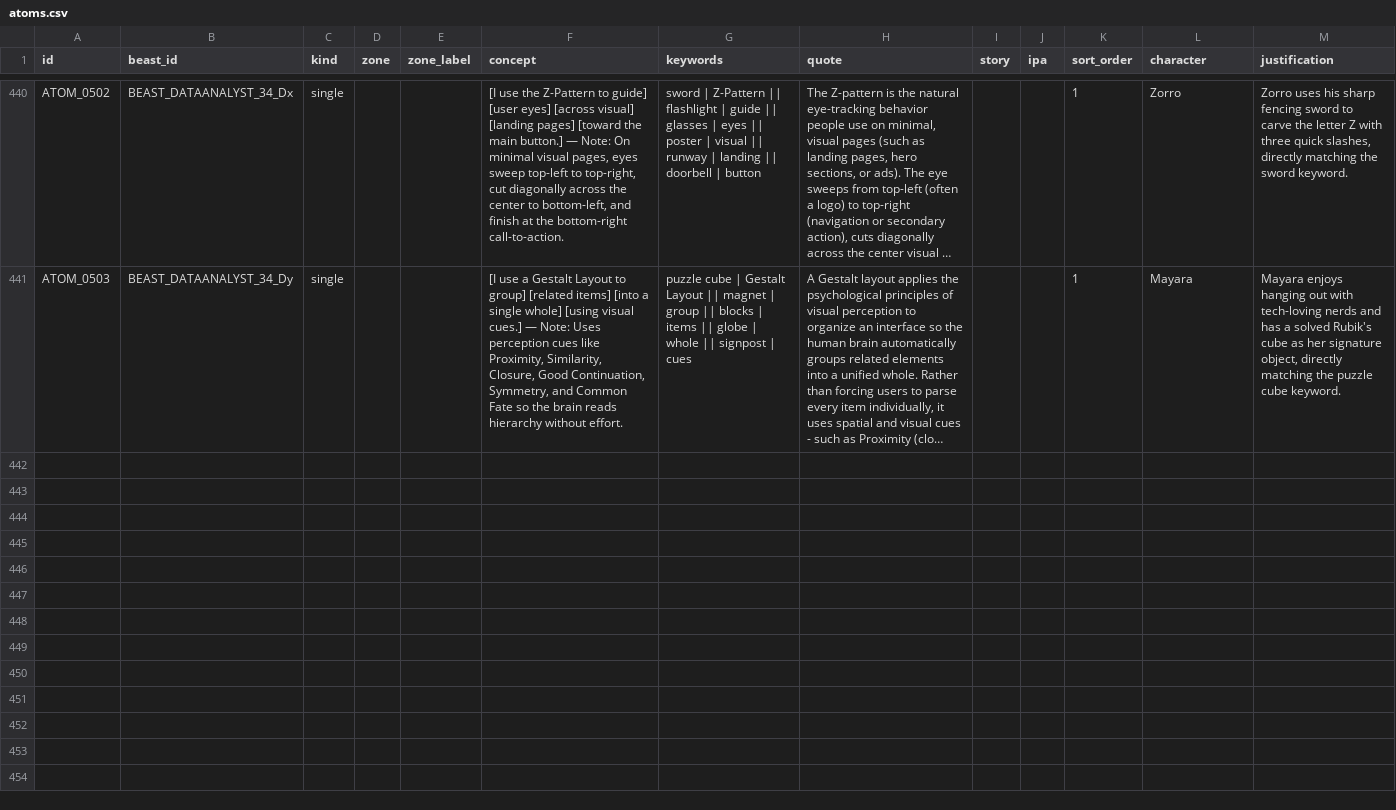
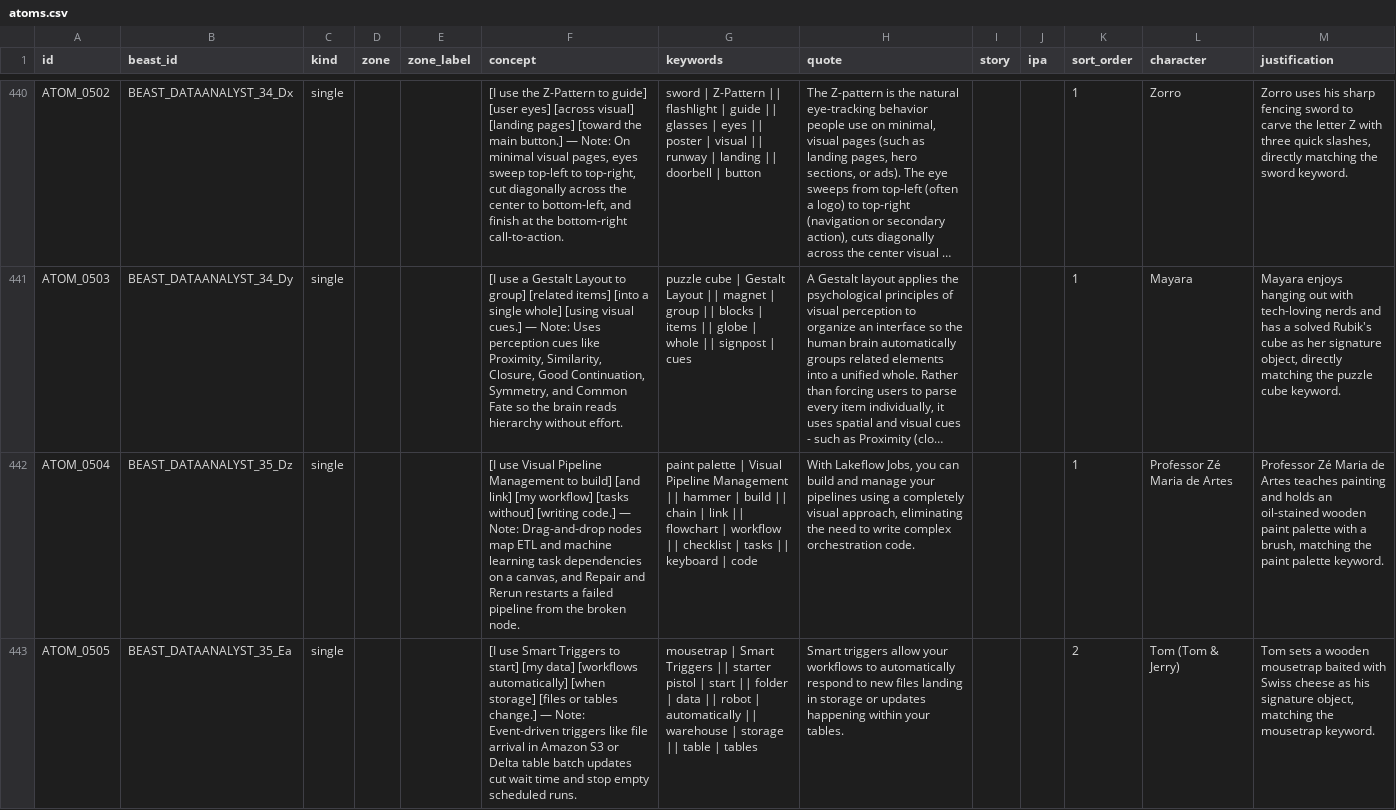
Before and after one commit to duducm2/scripts, a CSV file: mnemonics/data/atoms.csv, drawn as a sheet; only a part is shown, gaps mark what is left out; long unchanged cells end in …; the diff covers the shown part only; the diff names each change by its address in the sheet, - before the commit and + after, or states it on an @@ line.

```diff
--- a/mnemonics/data/atoms.csv
+++ b/mnemonics/data/atoms.csv
+row 442: ATOM_0504 | BEAST_DATAANALYST_35_Dz | single |  |  | [I use Visual Pipeline Management to build] [and link] [my workflow] [tasks without] [writing code.] — Note: Drag-and-drop nodes map ETL and machine learning task dependencies on a canvas, and Repair and Rerun restarts a failed pipeline from the broken node. | paint palette | Visual Pipeline Management || hammer | build || chain | link || flowchart | workflow || checklist | tasks || keyboard | code | With Lakeflow Jobs, you can build and manage your pipelines using a completely visual approach, eliminating the need to write complex orchestration code. |  |  | 1 | Professor Zé Maria de Artes | Professor Zé Maria de Artes teaches painting and holds an oil-stained wooden paint palette with a brush, matching the paint palette keyword.
+row 443: ATOM_0505 | BEAST_DATAANALYST_35_Ea | single |  |  | [I use Smart Triggers to start] [my data] [workflows automatically] [when storage] [files or tables change.] — Note: Event-driven triggers like file arrival in Amazon S3 or Delta table batch updates cut wait time and stop empty scheduled runs. | mousetrap | Smart Triggers || starter pistol | start || folder | data || robot | automatically || warehouse | storage || table | tables | Smart triggers allow your workflows to automatically respond to new files landing in storage or updates happening within your tables. |  |  | 2 | Tom (Tom & Jerry) | Tom sets a wooden mousetrap baited with Swiss cheese as his signature object, matching the mousetrap keyword.
```
Also changed, not shown: 1 added row elsewhere in this file, mnemonics/data/beasts.csv, mnemonics/data/palaces.csv, 11 other files.
